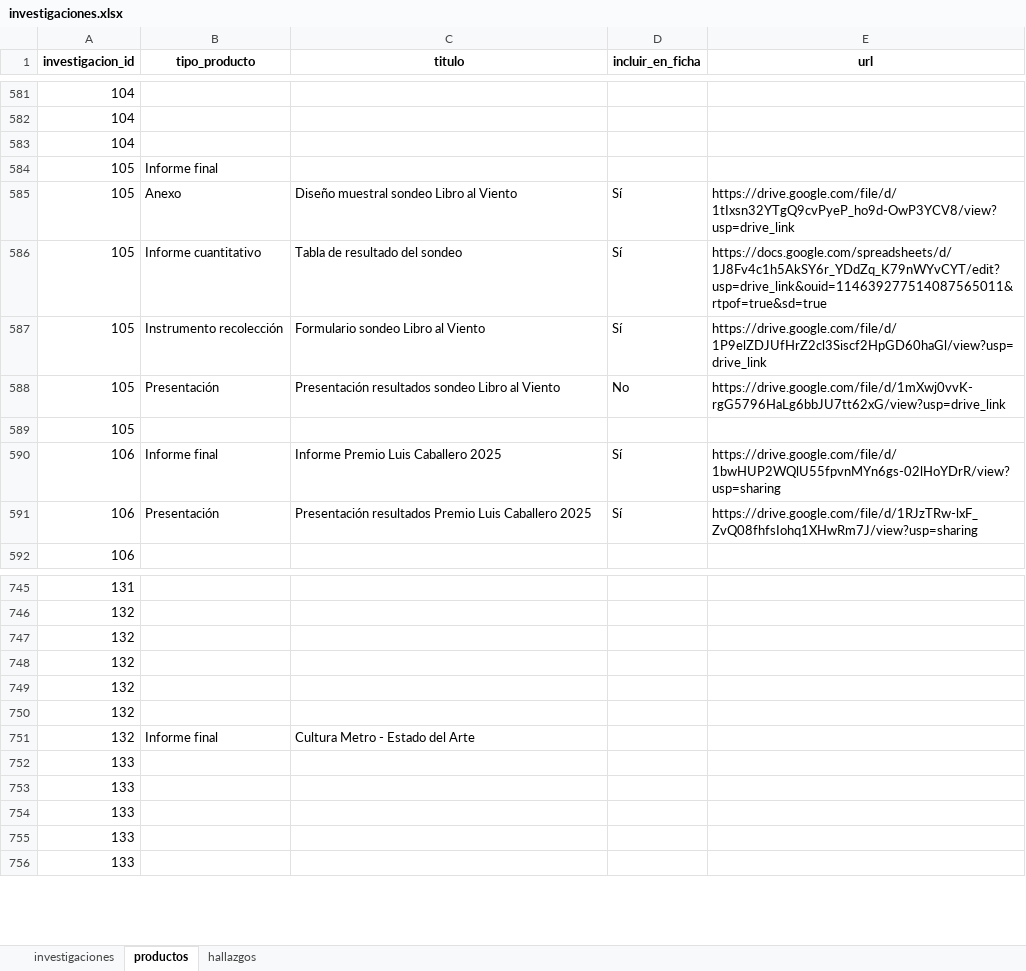
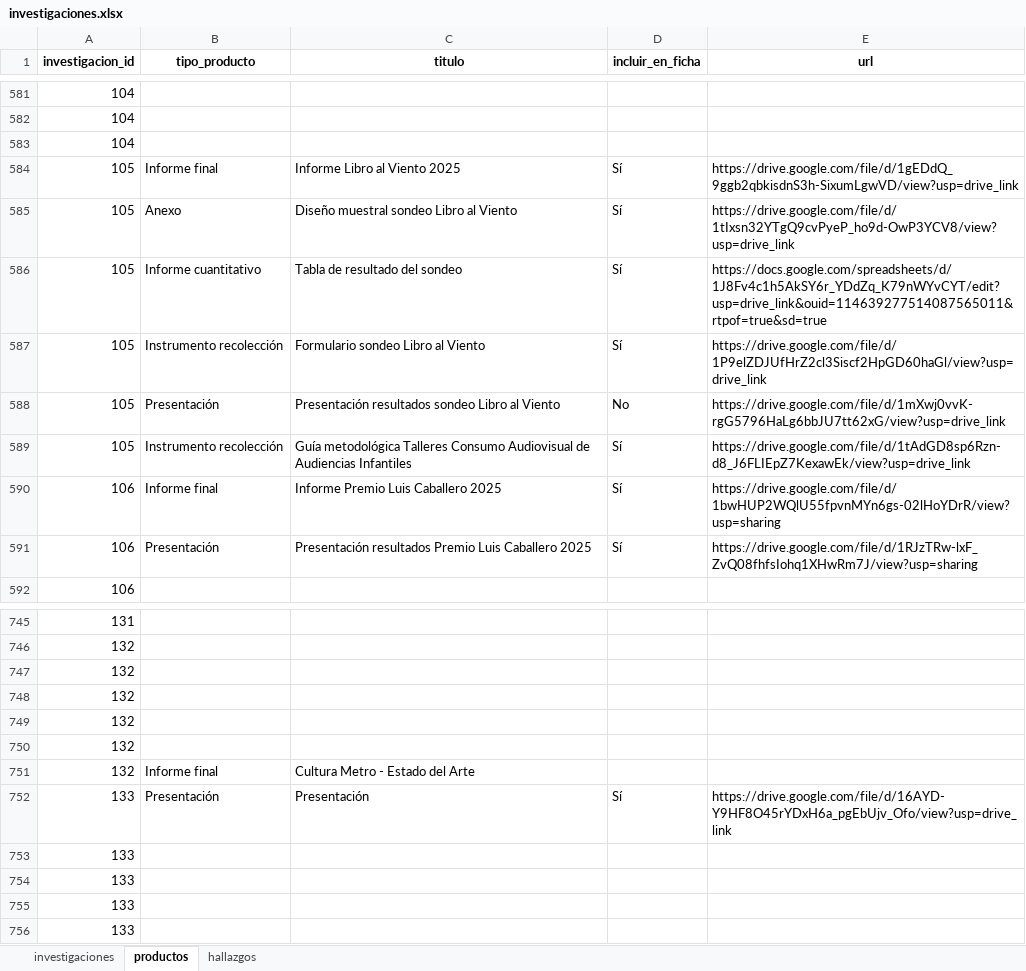
Before and after one commit to observatoriocultura/contenidos, an Excel workbook: content/data/investigaciones/investigaciones.xlsx, sheet productos, drawn as a sheet; only a part is shown, gaps mark what is left out; values as stored, in another font and other column widths than the file's, no borders; removed rows and columns are numbered as before the commit, all else as after; the diff names each change by its address in the sheet, - before the commit and + after, or states it on an @@ line.

```diff
--- a/content/data/investigaciones/investigaciones.xlsx (sheet productos)
+++ b/content/data/investigaciones/investigaciones.xlsx (sheet productos)
-C584 (titulo): (empty)
+C584 (titulo): Informe Libro al Viento 2025
-D584 (incluir_en_ficha): (empty)
+D584 (incluir_en_ficha): Sí
-E584 (url): (empty)
+E584 (url): https://drive.google.com/file/d/1gEDdQ_9ggb2qbkisdnS3h-SixumLgwVD/view?usp=drive_link
-row 589: 105
+row 589: 105 | Instrumento recolección | Guía metodológica Talleres Consumo Audiovisual de Audiencias Infantiles | Sí | https://drive.google.com/file/d/1tAdGD8sp6Rzn-d8_J6FLIEpZ7KexawEk/view?usp=drive_link
-row 752: 133
+row 752: 133 | Presentación | Presentación | Sí | https://drive.google.com/file/d/16AYD-Y9HF8O45rYDxH6a_pgEbUjv_Ofo/view?usp=drive_link
```
Also changed, not shown: sheet hallazgos, sheet investigaciones, 15 other files.
